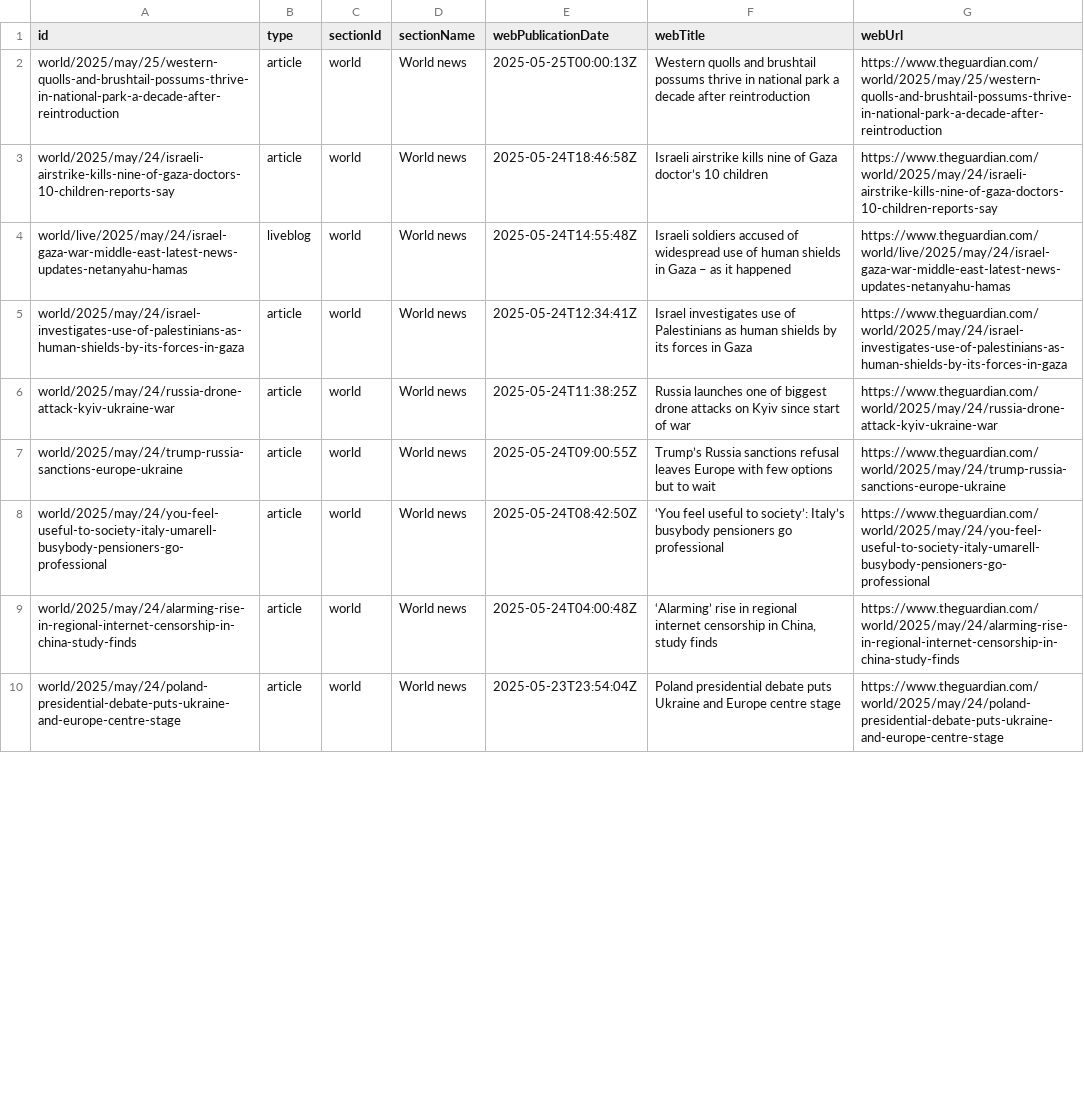
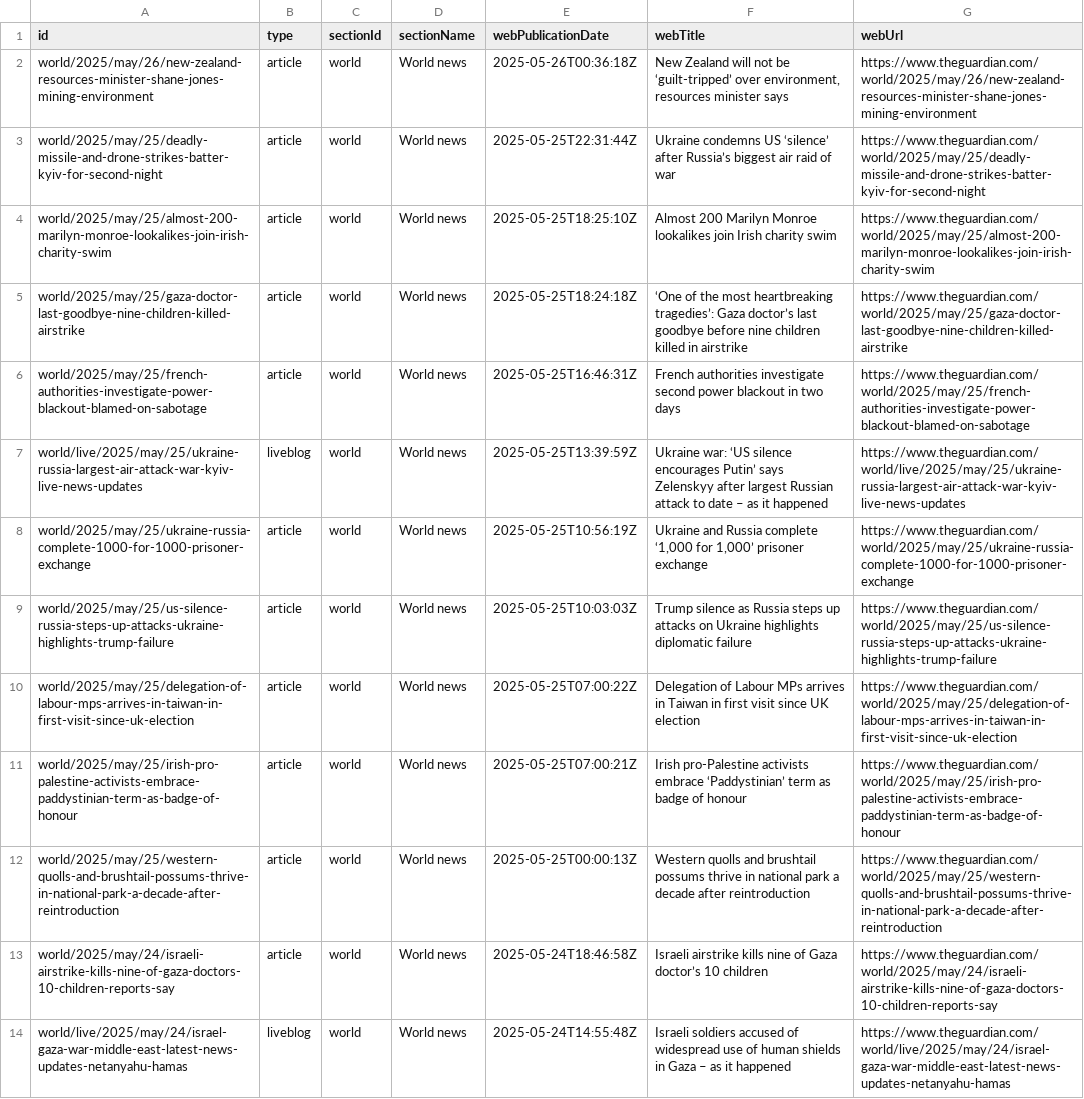
Before and after one commit to 400Ping/OpenSource-Platform, a CSV file: api.csv, drawn as a sheet; only a part is shown; the shorter side is filled out with more unchanged rows; the diff covers the shown part only.

```diff
--- a/api.csv
+++ b/api.csv
@@ -1,2 +1,12 @@
 id,type,sectionId,sectionName,webPublicationDate,webTitle,webUrl
+world/2025/may/26/new-zealand-resources-minister-shane-jones-mining-environment,article,world,World news,2025-05-26T00:36:18Z,"New Zealand will not be ‘guilt-tripped’ over environment, resources minister says",https://www.theguardian.com/world/2025/may/26/new-zealand-resources-minister-shane-jones-mining-environment
+world/2025/may/25/deadly-missile-and-drone-strikes-batter-kyiv-for-second-night,article,world,World news,2025-05-25T22:31:44Z,Ukraine condemns US ‘silence’ after Russia’s biggest air raid of war,https://www.theguardian.com/world/2025/may/25/deadly-missile-and-drone-strikes-batter-kyiv-for-second-night
+world/2025/may/25/almost-200-marilyn-monroe-lookalikes-join-irish-charity-swim,article,world,World news,2025-05-25T18:25:10Z,Almost 200 Marilyn Monroe lookalikes join Irish charity swim,https://www.theguardian.com/world/2025/may/25/almost-200-marilyn-monroe-lookalikes-join-irish-charity-swim
+world/2025/may/25/gaza-doctor-last-goodbye-nine-children-killed-airstrike,article,world,World news,2025-05-25T18:24:18Z,‘One of the most heartbreaking tragedies’: Gaza doctor’s last goodbye before nine children killed in airstrike,https://www.theguardian.com/world/2025/may/25/gaza-doctor-last-goodbye-nine-children-killed-airstrike
+world/2025/may/25/french-authorities-investigate-power-blackout-blamed-on-sabotage,article,world,World news,2025-05-25T16:46:31Z,French authorities investigate second power blackout in two days,https://www.theguardian.com/world/2025/may/25/french-authorities-investigate-power-blackout-blamed-on-sabotage
+world/live/2025/may/25/ukraine-russia-largest-air-attack-war-kyiv-live-news-updates,liveblog,world,World news,2025-05-25T13:39:59Z,Ukraine war: ‘US silence encourages Putin’ says Zelenskyy after largest Russian attack to date – as it happened,https://www.theguardian.com/world/live/2025/may/25/ukraine-russia-largest-air-attack-war-kyiv-live-news-updates
+world/2025/may/25/ukraine-russia-complete-1000-for-1000-prisoner-exchange,article,world,World news,2025-05-25T10:56:19Z,"Ukraine and Russia complete ‘1,000 for 1,000’ prisoner exchange",https://www.theguardian.com/world/2025/may/25/ukraine-russia-complete-1000-for-1000-prisoner-exchange
+world/2025/may/25/us-silence-russia-steps-up-attacks-ukraine-highlights-trump-failure,article,world,World news,2025-05-25T10:03:03Z,Trump silence as Russia steps up attacks on Ukraine highlights diplomatic failure,https://www.theguardian.com/world/2025/may/25/us-silence-russia-steps-up-attacks-ukraine-highlights-trump-failure
+world/2025/may/25/delegation-of-labour-mps-arrives-in-taiwan-in-first-visit-since-uk-election,article,world,World news,2025-05-25T07:00:22Z,Delegation of Labour MPs arrives in Taiwan in first visit since UK election,https://www.theguardian.com/world/2025/may/25/delegation-of-labour-mps-arrives-in-taiwan-in-first-visit-since-uk-election
+world/2025/may/25/irish-pro-palestine-activists-embrace-paddystinian-term-as-badge-of-honour,article,world,World news,2025-05-25T07:00:21Z,Irish pro-Palestine activists embrace ‘Paddystinian’ term as badge of honour,https://www.theguardian.com/world/2025/may/25/irish-pro-palestine-activists-embrace-paddystinian-term-as-badge-of-honour
 world/2025/may/25/western-quolls-and-brushtail-possums-thrive-in-national-park-a-decade-after-reintroduction,article,world,World news,2025-05-25T00:00:13Z,Western quolls and brushtail possums thrive in national park a decade after reintroduction,https://www.theguardian.com/world/2025/may/25/western-quolls-and-brushtail-possums-thrive-in-national-park-a-decade-after-reintroduction
```
Also changed, not shown: 1 added row and 11 removed rows elsewhere in this file.
